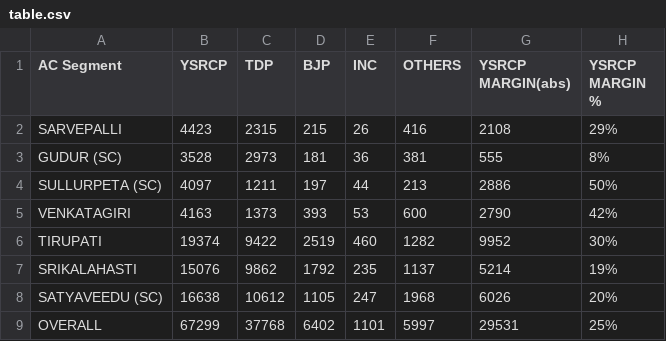
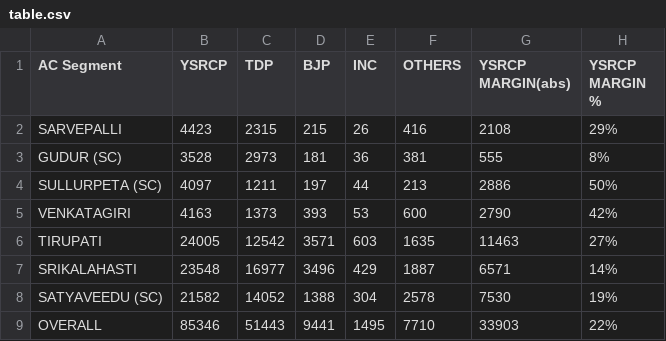
Before and after one commit to Piyush-Tanwar/dash-app, a CSV file: table.csv, drawn as a sheet.

```diff
--- a/table.csv
+++ b/table.csv
@@ -5,5 +5,5 @@ SULLURPETA (SC),4097,1211,197,44,213,2886,50%
 VENKATAGIRI,4163,1373,393,53,600,2790,42%
-TIRUPATI,19374,9422,2519,460,1282,9952,30%
-SRIKALAHASTI,15076,9862,1792,235,1137,5214,19%
-SATYAVEEDU (SC),16638,10612,1105,247,1968,6026,20%
-OVERALL,67299,37768,6402,1101,5997,29531,25%
+TIRUPATI,24005,12542,3571,603,1635,11463,27%
+SRIKALAHASTI,23548,16977,3496,429,1887,6571,14%
+SATYAVEEDU (SC),21582,14052,1388,304,2578,7530,19%
+OVERALL,85346,51443,9441,1495,7710,33903,22%
```
Also changed, not shown: bar_chart.csv, 1 other file.
